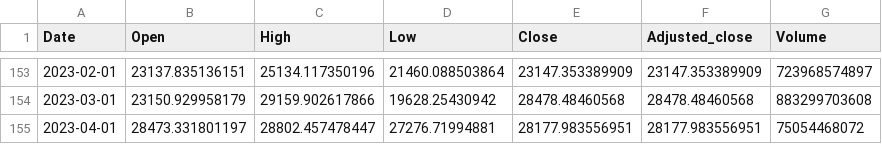
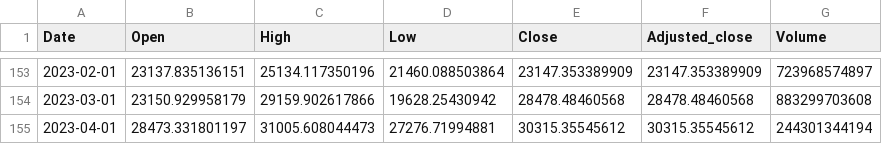
Before and after one commit to reasadazim/Stock-Market-Data-Visualisation, a CSV file: data/1m/BTC-USD.CC/BTC-USD.CC-data.csv, drawn as a sheet; only a part is shown, gaps mark what is left out.

```diff
--- a/data/1m/BTC-USD.CC/BTC-USD.CC-data.csv
+++ b/data/1m/BTC-USD.CC/BTC-USD.CC-data.csv
@@ -154,2 +154,2 @@ Date,Open,High,Low,Close,Adjusted_close,Volume
 2023-03-01,23150.929958179,29159.902617866,19628.25430942,28478.48460568,28478.48460568,883299703608
-2023-04-01,28473.331801197,28802.457478447,27276.71994881,28177.983556951,28177.983556951,75054468072
+2023-04-01,28473.331801197,31005.608044473,27276.71994881,30315.35545612,30315.35545612,244301344194
```
Also changed, not shown: data/1w/BTC-USD.CC/BTC-USD.CC-data.csv, 5 other files.
